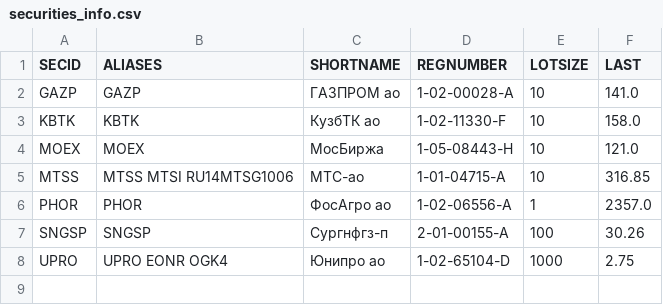
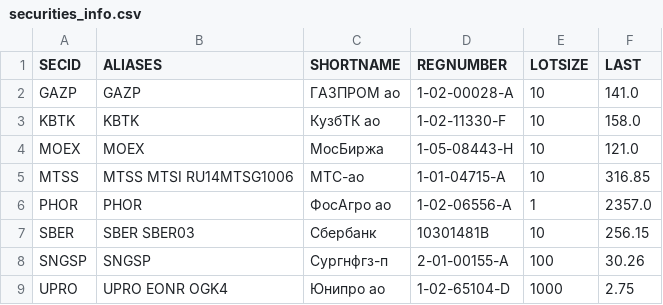
Before and after one commit to WLM1ke/poptimizer_old, a CSV file: data/securities_info.csv, drawn as a sheet; the diff names each change by its address in the sheet, - before the commit and + after, or states it on an @@ line.

```diff
--- a/data/securities_info.csv
+++ b/data/securities_info.csv
+row 7: SBER | SBER SBER03 | Сбербанк | 10301481B | 10 | 256.15
```
Also changed, not shown: 10 other files.
